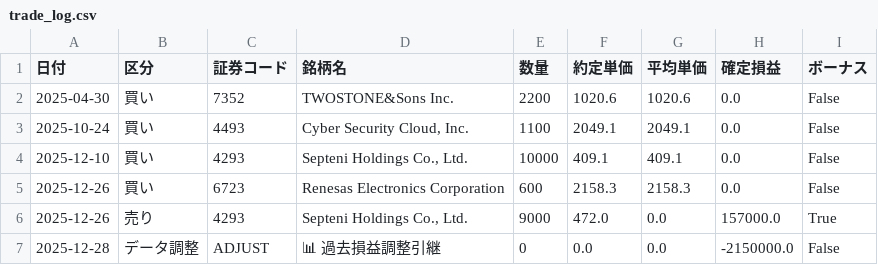
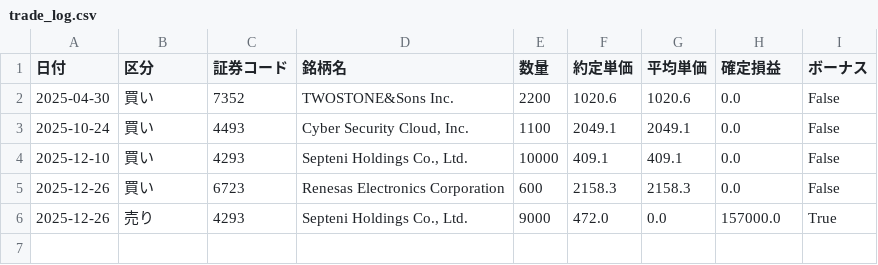
Before and after one commit to reiwa1019-cmyk/J_Phantom_Gear, a CSV file: trade_log.csv, drawn as a sheet; the diff names each change by its address in the sheet, - before the commit and + after, or states it on an @@ line.

Commit message:
Update trade_log.csv

```diff
--- a/trade_log.csv
+++ b/trade_log.csv
-row 7: 2025-12-28 | データ調整 | ADJUST | 📊 過去損益調整引継 | 0 | 0.0 | 0.0 | -2150000.0 | False
```
